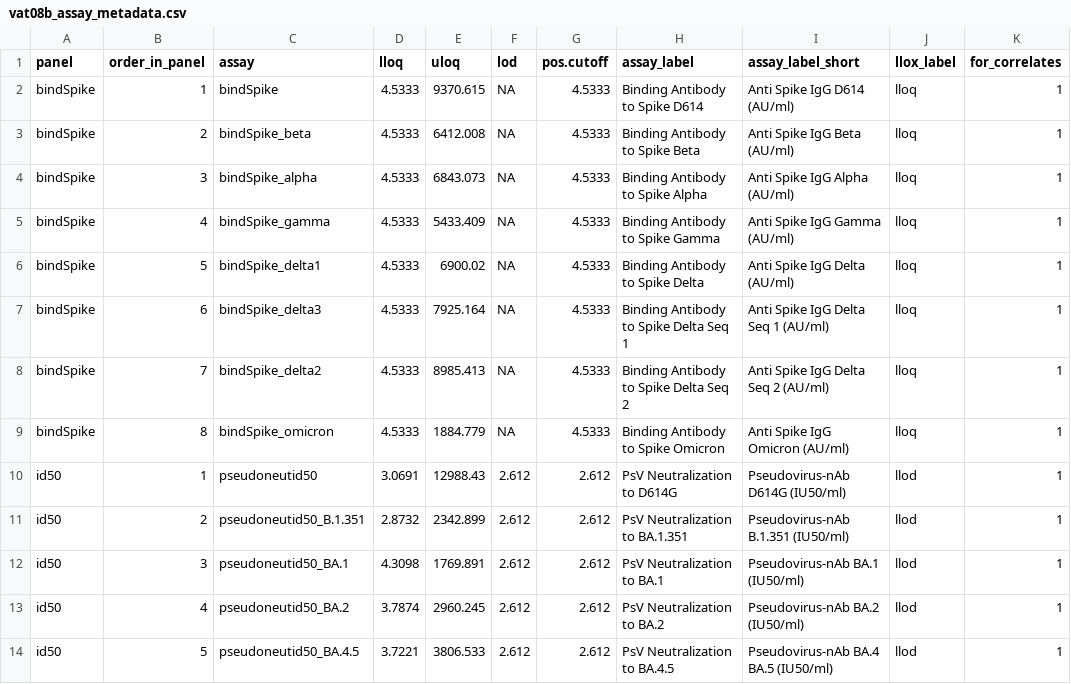
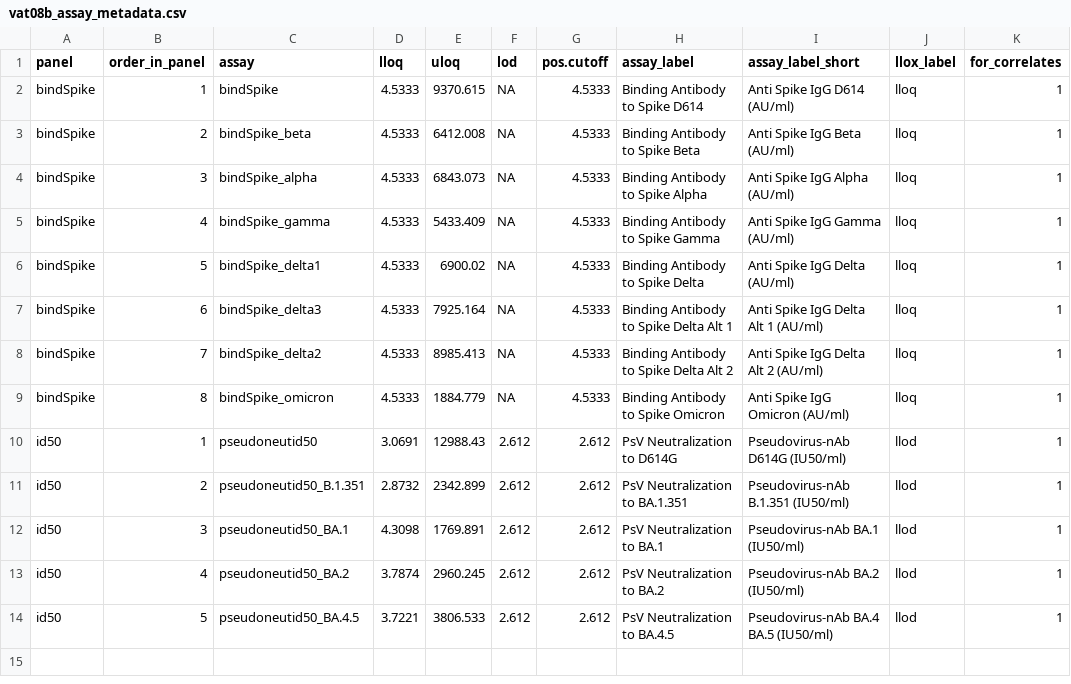
Before and after one commit to CoVPN/correlates_reporting2, a CSV file: assay_metadata/vat08b_assay_metadata.csv, drawn as a sheet.

Commit message:
Update vat08b_assay_metadata.csv

```diff
--- a/assay_metadata/vat08b_assay_metadata.csv
+++ b/assay_metadata/vat08b_assay_metadata.csv
@@ -6,4 +6,4 @@ bindSpike,4,bindSpike_gamma,4.5333,5433.409,NA,4.5333,Binding Antibody to Spike
 bindSpike,5,bindSpike_delta1,4.5333,6900.02,NA,4.5333,Binding Antibody to Spike Delta,Anti Spike IgG Delta (AU/ml),lloq,1
-bindSpike,6,bindSpike_delta3,4.5333,7925.164,NA,4.5333,Binding Antibody to Spike Delta Seq 1,Anti Spike IgG Delta Seq 1 (AU/ml),lloq,1
-bindSpike,7,bindSpike_delta2,4.5333,8985.413,NA,4.5333,Binding Antibody to Spike Delta Seq 2,Anti Spike IgG Delta Seq 2 (AU/ml),lloq,1
+bindSpike,6,bindSpike_delta3,4.5333,7925.164,NA,4.5333,Binding Antibody to Spike Delta Alt 1,Anti Spike IgG Delta Alt 1 (AU/ml),lloq,1
+bindSpike,7,bindSpike_delta2,4.5333,8985.413,NA,4.5333,Binding Antibody to Spike Delta Alt 2,Anti Spike IgG Delta Alt 2 (AU/ml),lloq,1
 bindSpike,8,bindSpike_omicron,4.5333,1884.779,NA,4.5333,Binding Antibody to Spike Omicron,Anti Spike IgG Omicron (AU/ml),lloq,1
```
